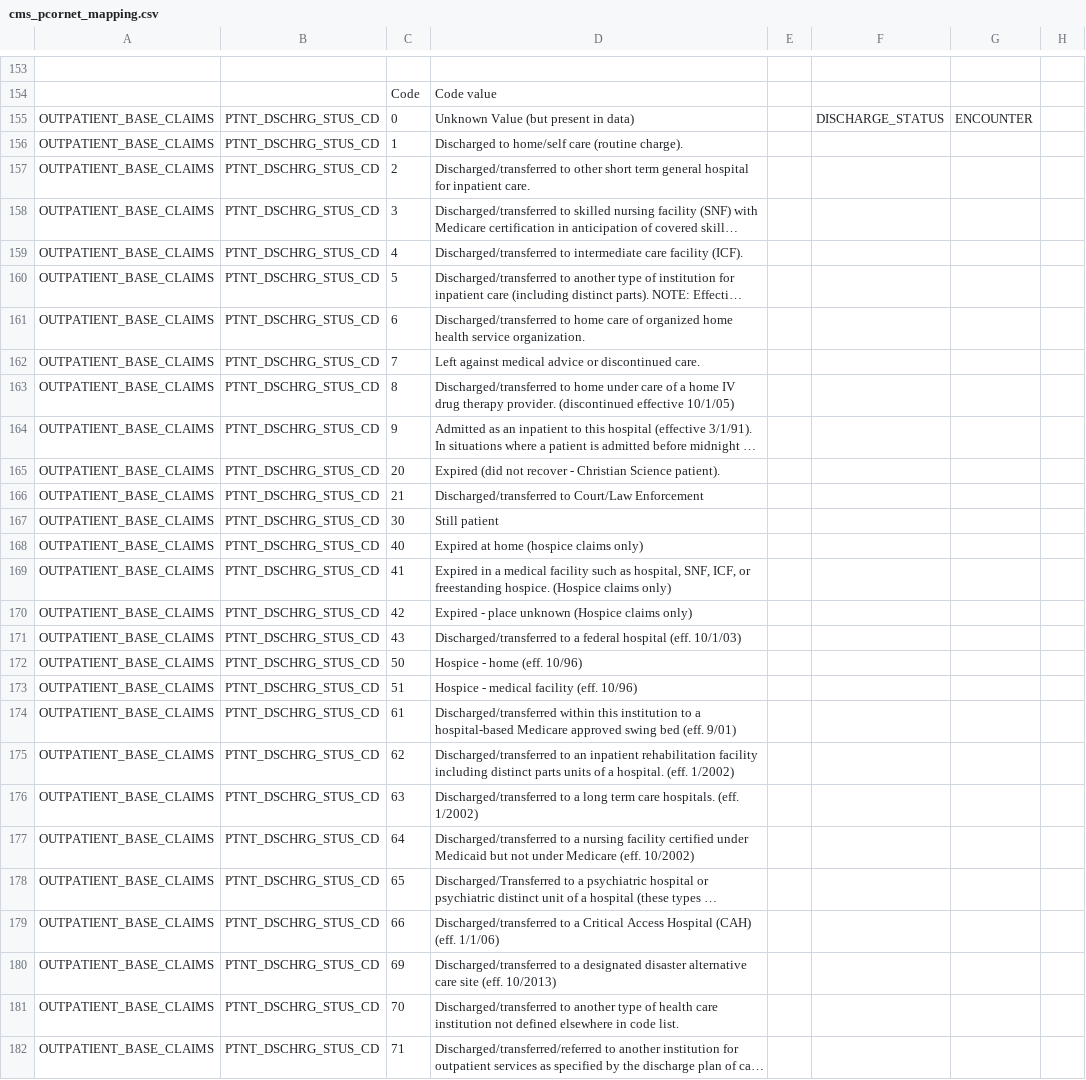
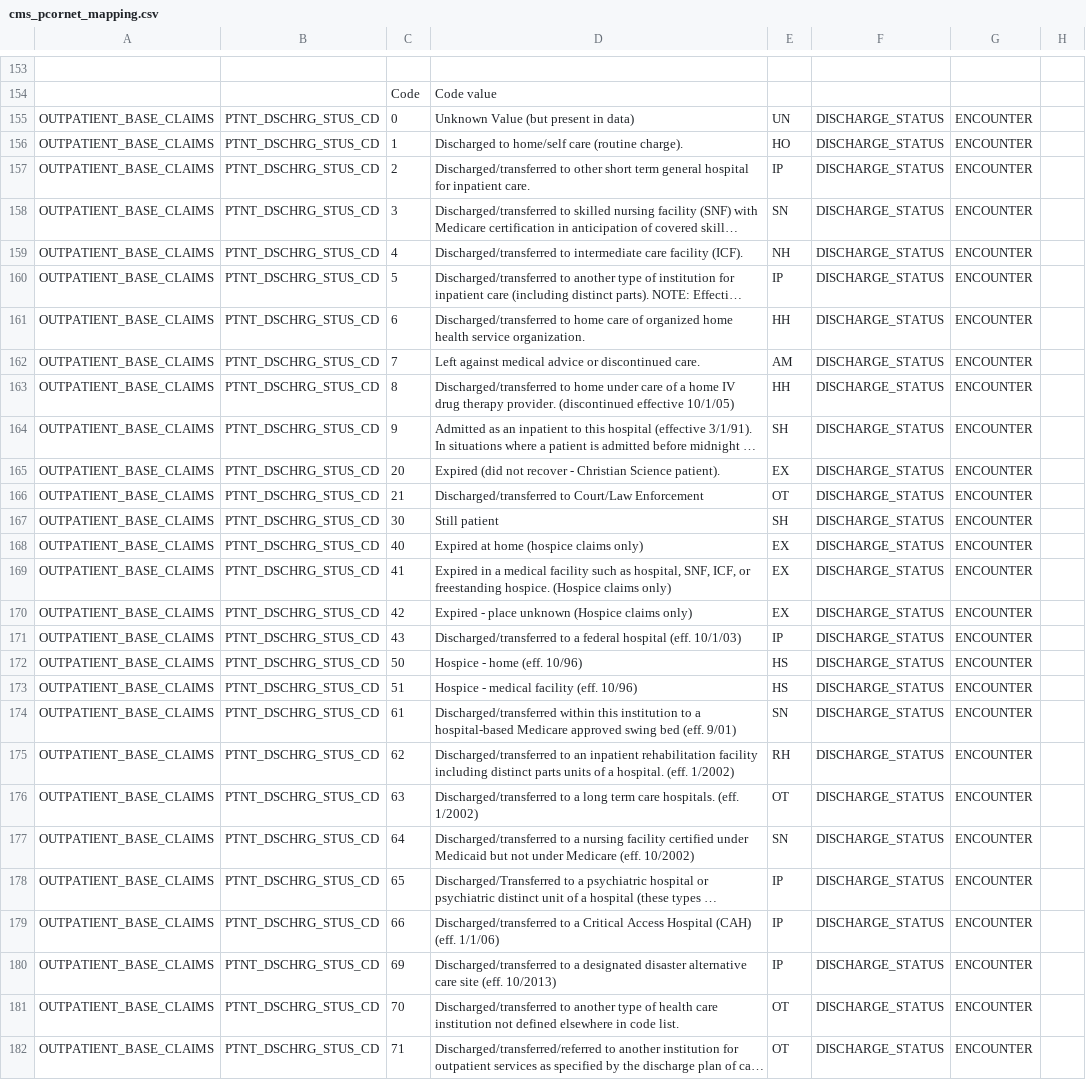
Before and after one commit to kumc-bmi/grouse, a CSV file: etl_i2b2/metadata/cms_pcornet_mapping.csv, drawn as a sheet; only a part is shown, gaps mark what is left out; long unchanged cells end in …; the diff covers the shown part only; the diff names each change by its address in the sheet, - before the commit and + after, or states it on an @@ line.

Commit message:
mappings of PTNT_DSCHRG_STUS_CD
by Maren

```diff
--- a/etl_i2b2/metadata/cms_pcornet_mapping.csv
+++ b/etl_i2b2/metadata/cms_pcornet_mapping.csv
-E155: (empty)
+E155: UN
-E156: (empty)
+E156: HO
-F156:F182: (empty)
+F156:F182: DISCHARGE_STATUS
-G156:G182: (empty)
+G156:G182: ENCOUNTER
-E157: (empty)
+E157: IP
-E158: (empty)
+E158: SN
-E159: (empty)
+E159: NH
-E160: (empty)
+E160: IP
-E161: (empty)
+E161: HH
-E162: (empty)
+E162: AM
-E163: (empty)
+E163: HH
-E164: (empty)
+E164: SH
-E165: (empty)
+E165: EX
-E166: (empty)
+E166: OT
-E167: (empty)
+E167: SH
-E168:E170: (empty)
+E168:E170: EX
-E171: (empty)
+E171: IP
-E172:E173: (empty)
+E172:E173: HS
-E174: (empty)
+E174: SN
-E175: (empty)
+E175: RH
-E176: (empty)
+E176: OT
-E177: (empty)
+E177: SN
-E178:E180: (empty)
+E178:E180: IP
-E181:E182: (empty)
+E181:E182: OT
```
Also changed, not shown: 49 edited cells elsewhere in this file, 1 other file.
